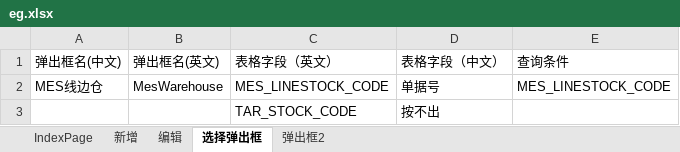
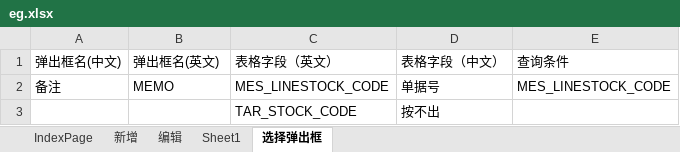
Before and after one commit to 3egirlsdream/Interface.Maker, an Excel workbook: Project.G/Tookit/eg.xlsx, sheet 选择弹出框, drawn as a sheet; values as stored, in another font and other column widths than the file's, no borders; the diff names each change by its address in the sheet, - before the commit and + after, or states it on an @@ line.

```diff
--- a/Project.G/Tookit/eg.xlsx (sheet 选择弹出框)
+++ b/Project.G/Tookit/eg.xlsx (sheet 选择弹出框)
-sheet tab: 弹出框2
+sheet tab: Sheet1
@@ sheet tab order changed: IndexPage | 新增 | 编辑 | Sheet1 | 选择弹出框 @@
-A2 (弹出框名(中文)): MES线边仓
+A2 (弹出框名(中文)): 备注
-B2 (弹出框名(英文)): MesWarehouse
+B2 (弹出框名(英文)): MEMO
```
Also changed, not shown: sheet IndexPage, sheet Sheet1, 39 other files.
